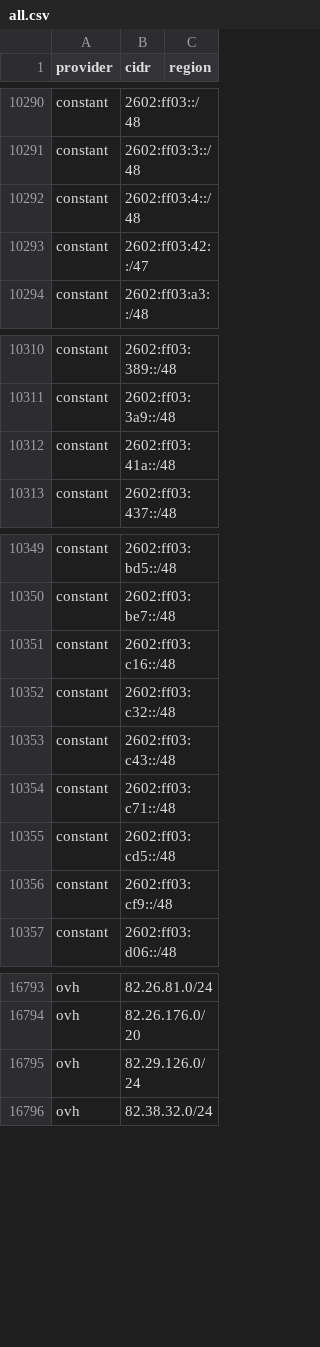
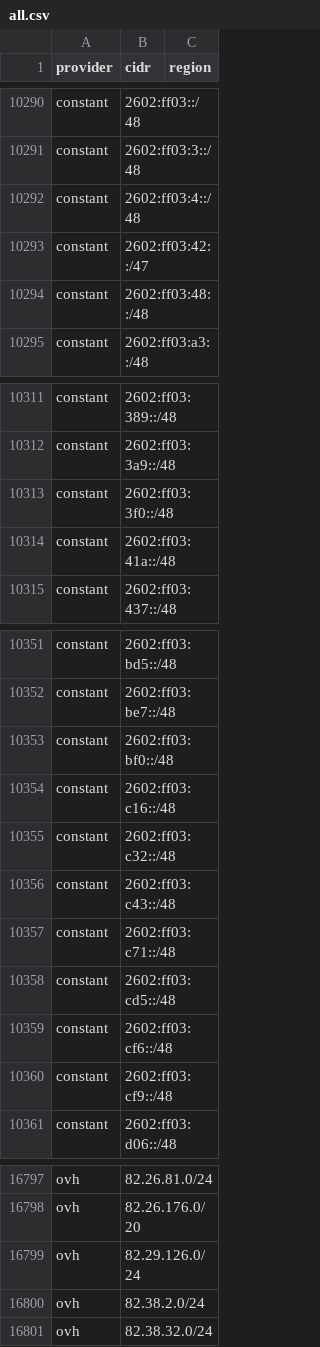
Before and after one commit to prettyleaf/cdn, a CSV file: all/all.csv, drawn as a sheet; only a part is shown, gaps mark what is left out; the diff covers the shown part only; the diff names each change by its address in the sheet, - before the commit and + after, or states it on an @@ line.

```diff
--- a/all/all.csv
+++ b/all/all.csv
+row 10294: constant | 2602:ff03:48::/48
+row 10313: constant | 2602:ff03:3f0::/48
+row 10353: constant | 2602:ff03:bf0::/48
+row 10359: constant | 2602:ff03:cf6::/48
+row 16800: ovh | 82.38.2.0/24
```
Also changed, not shown: 1 added row elsewhere in this file, 18 other files.
